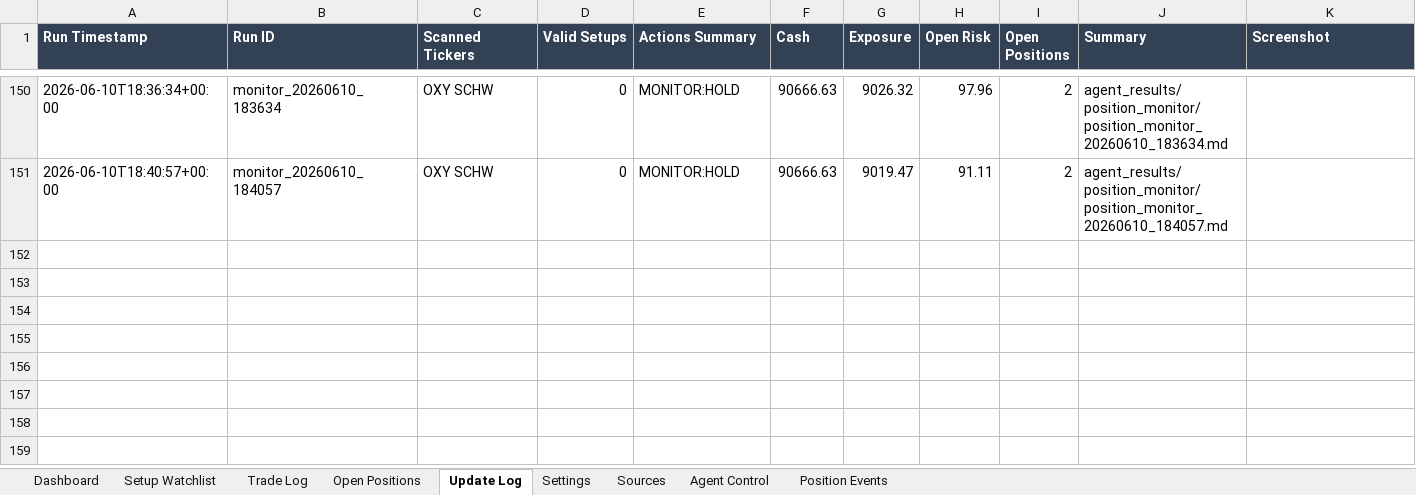
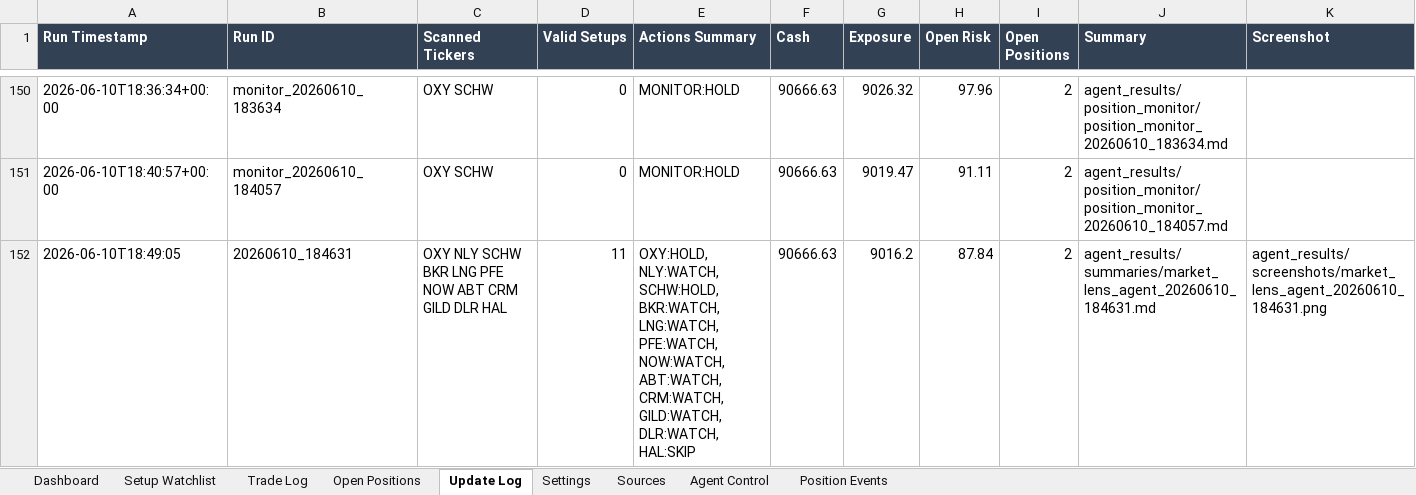
Before and after one commit to AviramDahan/market-lens-scanner, an Excel workbook: agent_tracker/market_lens_agent_portfolio_budget_100k.xlsx, sheet Update Log, drawn as a sheet; only a part is shown, gaps mark what is left out; values as stored, in another font and other column widths than the file's, no borders; table styles not drawn; rows hold the shown columns only; the diff names each change by its address in the sheet, - before the commit and + after, or states it on an @@ line.

Commit message:
Update Market Lens paper agent results

```diff
--- a/agent_tracker/market_lens_agent_portfolio_budget_100k.xlsx (sheet Update Log)
+++ b/agent_tracker/market_lens_agent_portfolio_budget_100k.xlsx (sheet Update Log)
+row 152: 2026-06-10T18:49:05 | 20260610_184631 | OXY NLY SCHW BKR LNG PFE NOW ABT CRM GILD DLR HAL | 11 | OXY:HOLD, NLY:WATCH, SCHW:HOLD, BKR:WATCH, LNG:WATCH, PFE:WATCH, NOW:WATCH, ABT:WATCH, CRM:WATCH, GILD:WATCH, DLR:WATCH, HAL:SKIP | 90666.63 | 9016.2 | 87.84 | 2 | agent_results/summaries/market_lens_agent_20260610_184631.md | agent_results/screenshots/market_lens_agent_20260610_184631.png
```
Also changed, not shown: sheet Setup Watchlist, sheet Open Positions, 15 other files.
